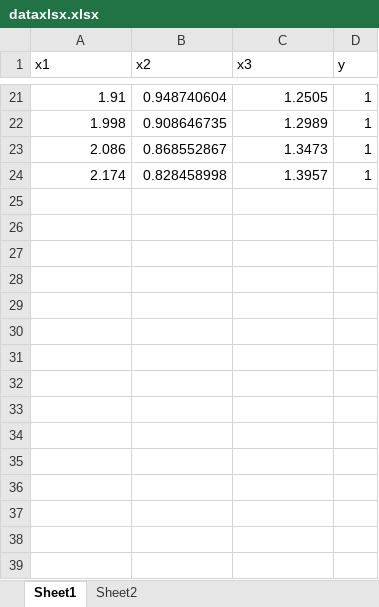
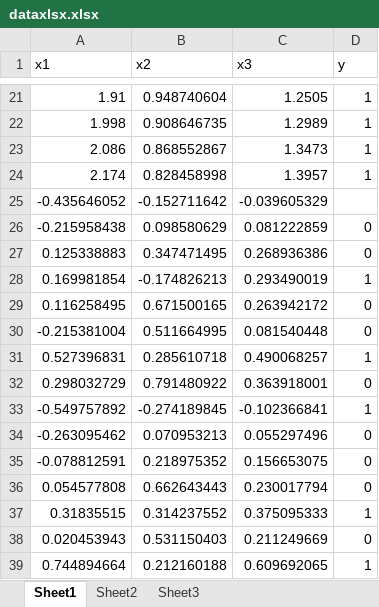
Before and after one commit to dbuccella/nn, an Excel workbook: tester/dataxlsx.xlsx, sheet Sheet1, drawn as a sheet; only a part is shown, gaps mark what is left out; values as stored, in another font and other column widths than the file's, no borders; charts and pictures not drawn; the diff names each change by its address in the sheet, - before the commit and + after, or states it on an @@ line.

```diff
--- a/tester/dataxlsx.xlsx (sheet Sheet1)
+++ b/tester/dataxlsx.xlsx (sheet Sheet1)
+sheet tab: Sheet3
+row 25: -0.435646052 | -0.152711642 | -0.039605329
+row 26: -0.215958438 | 0.098580629 | 0.081222859 | 0
+row 27: 0.125338883 | 0.347471495 | 0.268936386 | 0
+row 28: 0.169981854 | -0.174826213 | 0.293490019 | 1
+row 29: 0.116258495 | 0.671500165 | 0.263942172 | 0
+row 30: -0.215381004 | 0.511664995 | 0.081540448 | 0
+row 31: 0.527396831 | 0.285610718 | 0.490068257 | 1
+row 32: 0.298032729 | 0.791480922 | 0.363918001 | 0
+row 33: -0.549757892 | -0.274189845 | -0.102366841 | 1
+row 34: -0.263095462 | 0.070953213 | 0.055297496 | 0
+row 35: -0.078812591 | 0.218975352 | 0.156653075 | 0
+row 36: 0.054577808 | 0.662643443 | 0.230017794 | 0
+row 37: 0.31835515 | 0.314237552 | 0.375095333 | 1
+row 38: 0.020453943 | 0.531150403 | 0.211249669 | 0
+row 39: 0.744894664 | 0.212160188 | 0.609692065 | 1
```
Also changed, not shown: sheet Sheet2, charts or pictures, 4 other files.
